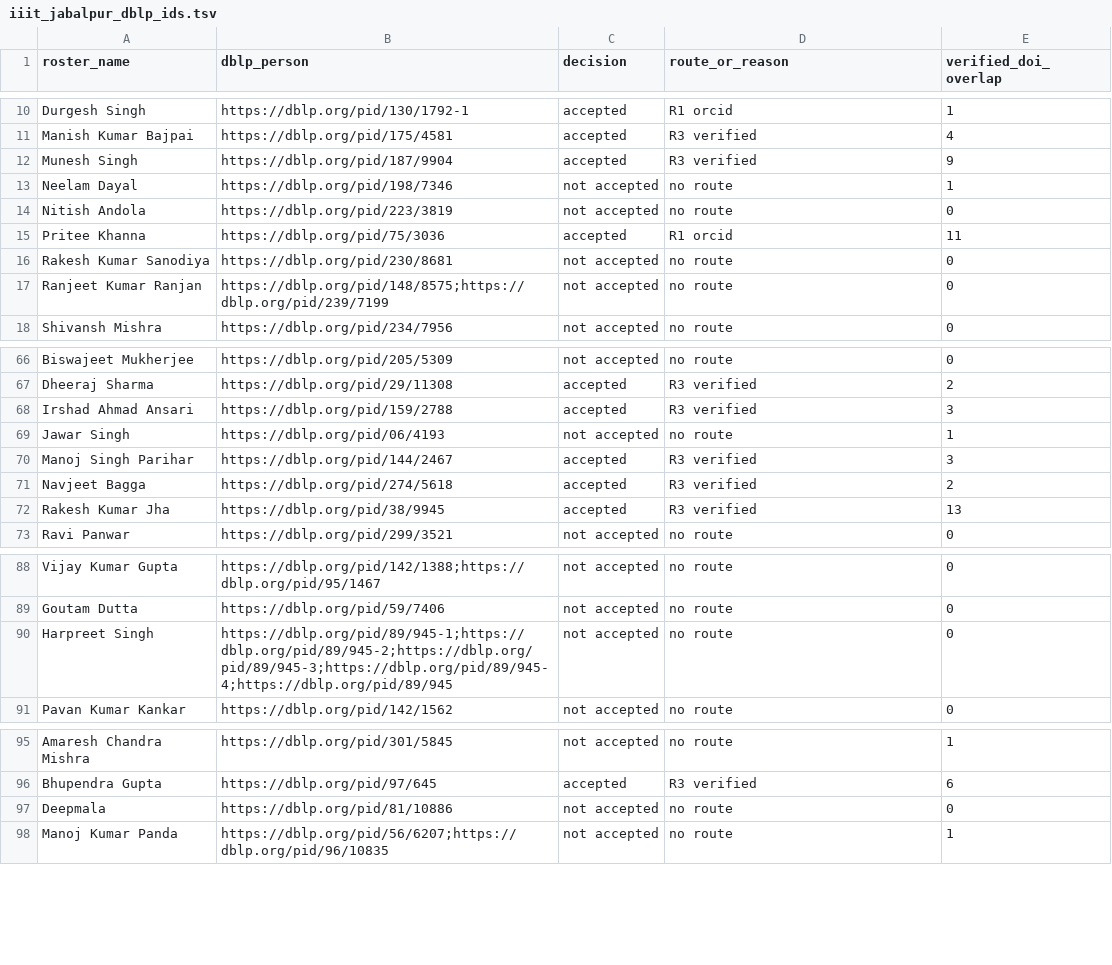
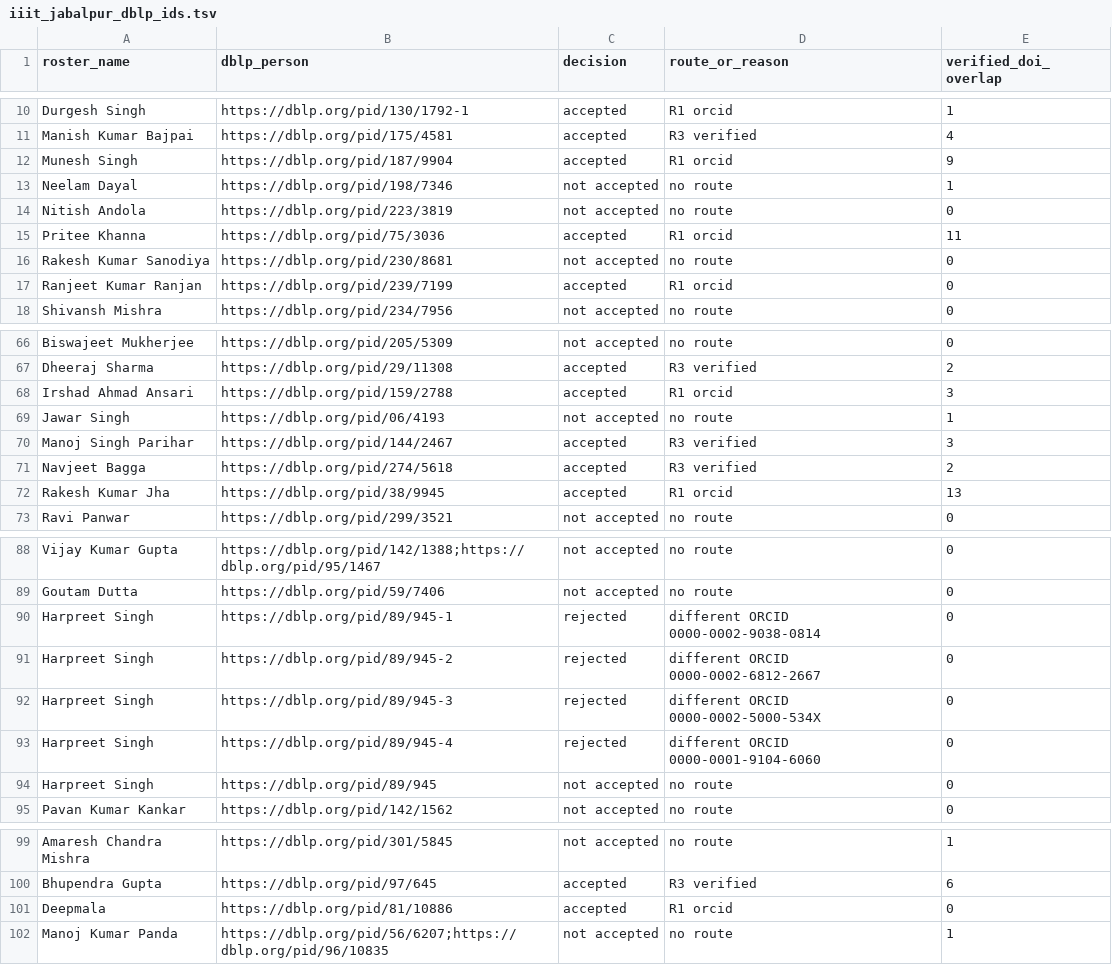
Before and after one commit to avi1o1/DPCN_A2_ResearchMapper, a TSV file: WebScrape/rosters/notes/iiit_jabalpur_dblp_ids.tsv, drawn as a sheet; only a part is shown, gaps mark what is left out; the diff covers the shown part only.

```diff
--- a/WebScrape/rosters/notes/iiit_jabalpur_dblp_ids.tsv
+++ b/WebScrape/rosters/notes/iiit_jabalpur_dblp_ids.tsv
@@ -11,3 +11,3 @@ Durgesh Singh	https://dblp.org/pid/130/1792-1	accepted	R1 orcid	1
 Manish Kumar Bajpai	https://dblp.org/pid/175/4581	accepted	R3 verified	4
-Munesh Singh	https://dblp.org/pid/187/9904	accepted	R3 verified	9
+Munesh Singh	https://dblp.org/pid/187/9904	accepted	R1 orcid	9
 Neelam Dayal	https://dblp.org/pid/198/7346	not accepted	no route	1
@@ -16,3 +16,3 @@ Pritee Khanna	https://dblp.org/pid/75/3036	accepted	R1 orcid	11
 Rakesh Kumar Sanodiya	https://dblp.org/pid/230/8681	not accepted	no route	0
-Ranjeet Kumar Ranjan	https://dblp.org/pid/148/8575;https://dblp.org/pid/239/7199	not accepted	no route	0
+Ranjeet Kumar Ranjan	https://dblp.org/pid/239/7199	accepted	R1 orcid	0
 Shivansh Mishra	https://dblp.org/pid/234/7956	not accepted	no route	0
@@ -67,3 +67,3 @@ Biswajeet Mukherjee	https://dblp.org/pid/205/5309	not accepted	no route	0
 Dheeraj Sharma	https://dblp.org/pid/29/11308	accepted	R3 verified	2
-Irshad Ahmad Ansari	https://dblp.org/pid/159/2788	accepted	R3 verified	3
+Irshad Ahmad Ansari	https://dblp.org/pid/159/2788	accepted	R1 orcid	3
 Jawar Singh	https://dblp.org/pid/06/4193	not accepted	no route	1
@@ -71,3 +71,3 @@ Manoj Singh Parihar	https://dblp.org/pid/144/2467	accepted	R3 verified	3
 Navjeet Bagga	https://dblp.org/pid/274/5618	accepted	R3 verified	2
-Rakesh Kumar Jha	https://dblp.org/pid/38/9945	accepted	R3 verified	13
+Rakesh Kumar Jha	https://dblp.org/pid/38/9945	accepted	R1 orcid	13
 Ravi Panwar	https://dblp.org/pid/299/3521	not accepted	no route	0
@@ -89,3 +89,7 @@ Vijay Kumar Gupta	https://dblp.org/pid/142/1388;https://dblp.org/pid/95/1467	not
 Goutam Dutta	https://dblp.org/pid/59/7406	not accepted	no route	0
-Harpreet Singh	https://dblp.org/pid/89/945-1;https://dblp.org/pid/89/945-2;https://dblp.org/pid/89/945-3;https://dblp.org/pid/89/945-4;https://dblp.org/pid/89/945	not accepted	no route	0
+Harpreet Singh	https://dblp.org/pid/89/945-1	rejected	different ORCID 0000-0002-9038-0814	0
+Harpreet Singh	https://dblp.org/pid/89/945-2	rejected	different ORCID 0000-0002-6812-2667	0
+Harpreet Singh	https://dblp.org/pid/89/945-3	rejected	different ORCID 0000-0002-5000-534X	0
+Harpreet Singh	https://dblp.org/pid/89/945-4	rejected	different ORCID 0000-0001-9104-6060	0
+Harpreet Singh	https://dblp.org/pid/89/945	not accepted	no route	0
 Pavan Kumar Kankar	https://dblp.org/pid/142/1562	not accepted	no route	0
@@ -96,3 +100,3 @@ Amaresh Chandra Mishra	https://dblp.org/pid/301/5845	not accepted	no route	1
 Bhupendra Gupta	https://dblp.org/pid/97/645	accepted	R3 verified	6
-Deepmala	https://dblp.org/pid/81/10886	not accepted	no route	0
+Deepmala	https://dblp.org/pid/81/10886	accepted	R1 orcid	0
 Manoj Kumar Panda	https://dblp.org/pid/56/6207;https://dblp.org/pid/96/10835	not accepted	no route	1
```
Also changed, not shown: 3 edited cells elsewhere in this file, WebScrape/rosters/notes/iiit_allahabad_dblp_ids.tsv, WebScrape/rosters/notes/iiit_bangalore_dblp_ids.tsv, 9 other files.
